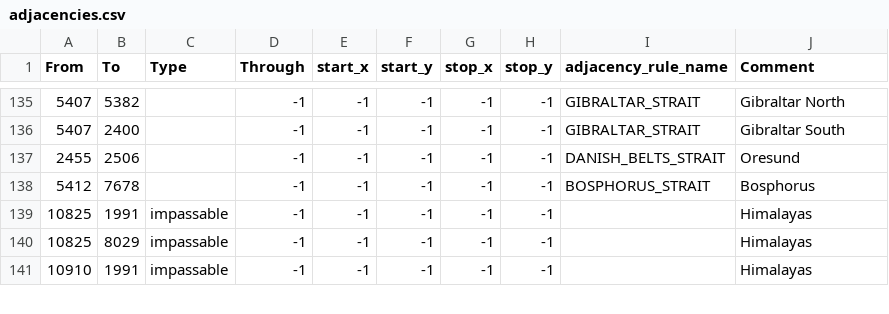
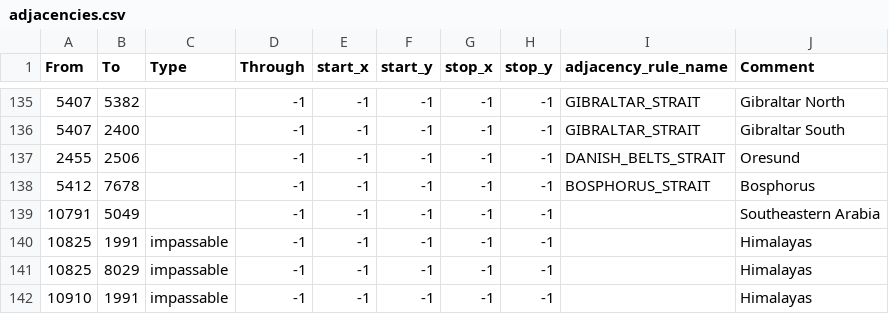
Before and after one commit to SSW-development-team/SSW_mod, a CSV file: map/adjacencies.csv, drawn as a sheet; only a part is shown, gaps mark what is left out; the diff names each change by its address in the sheet, - before the commit and + after, or states it on an @@ line.

```diff
--- a/map/adjacencies.csv
+++ b/map/adjacencies.csv
+row 139: 10791 | 5049 |  | -1 | -1 | -1 | -1 | -1 |  | Southeastern Arabia
```
Also changed, not shown: 18 other files.
